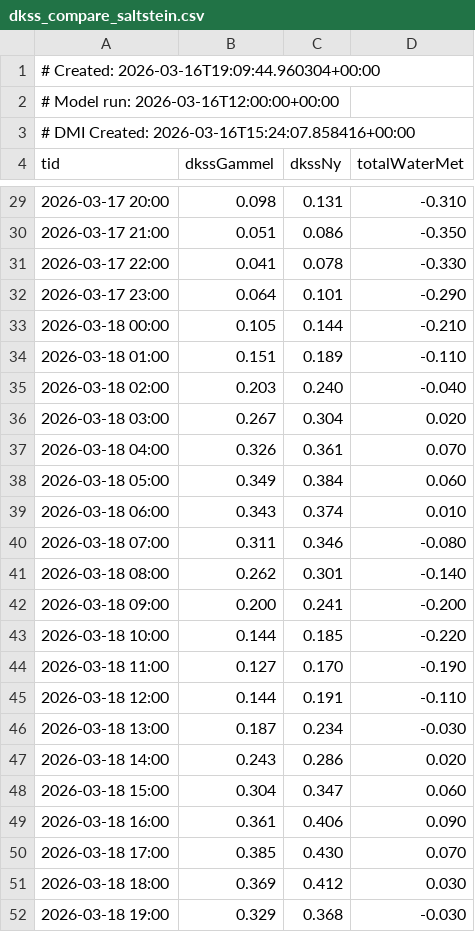
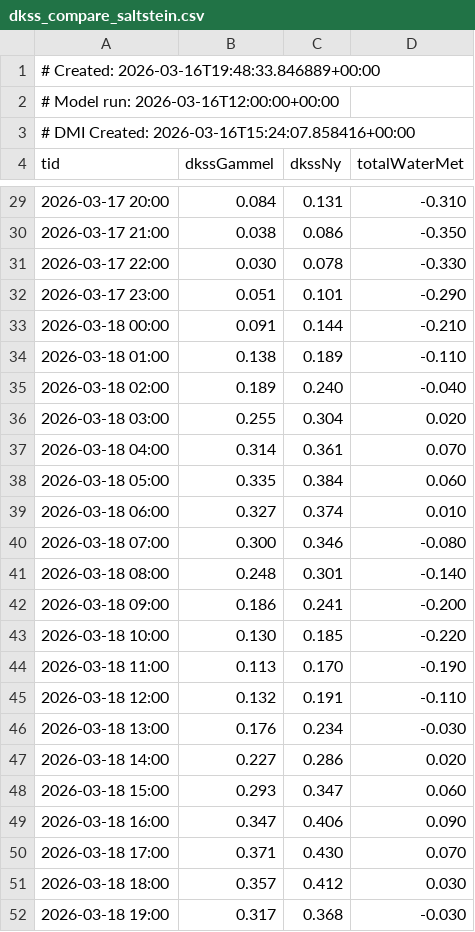
Before and after one commit to purr420/Varsel, a CSV file: surfapp/data_cache/dkss_compare_saltstein.csv, drawn as a sheet; only a part is shown, gaps mark what is left out; the diff covers the shown part only.

```diff
--- a/surfapp/data_cache/dkss_compare_saltstein.csv
+++ b/surfapp/data_cache/dkss_compare_saltstein.csv
@@ -1,2 +1,2 @@
-# Created: 2026-03-16T19:09:44.960304+00:00
+# Created: 2026-03-16T19:48:33.846889+00:00
 # Model run: 2026-03-16T12:00:00+00:00
@@ -29,24 +29,24 @@ tid,dkssGammel,dkssNy,totalWaterMet
-2026-03-17 20:00,0.098,0.131,-0.310
-2026-03-17 21:00,0.051,0.086,-0.350
-2026-03-17 22:00,0.041,0.078,-0.330
-2026-03-17 23:00,0.064,0.101,-0.290
-2026-03-18 00:00,0.105,0.144,-0.210
-2026-03-18 01:00,0.151,0.189,-0.110
-2026-03-18 02:00,0.203,0.240,-0.040
-2026-03-18 03:00,0.267,0.304,0.020
-2026-03-18 04:00,0.326,0.361,0.070
-2026-03-18 05:00,0.349,0.384,0.060
-2026-03-18 06:00,0.343,0.374,0.010
-2026-03-18 07:00,0.311,0.346,-0.080
-2026-03-18 08:00,0.262,0.301,-0.140
-2026-03-18 09:00,0.200,0.241,-0.200
-2026-03-18 10:00,0.144,0.185,-0.220
-2026-03-18 11:00,0.127,0.170,-0.190
-2026-03-18 12:00,0.144,0.191,-0.110
-2026-03-18 13:00,0.187,0.234,-0.030
-2026-03-18 14:00,0.243,0.286,0.020
-2026-03-18 15:00,0.304,0.347,0.060
-2026-03-18 16:00,0.361,0.406,0.090
-2026-03-18 17:00,0.385,0.430,0.070
-2026-03-18 18:00,0.369,0.412,0.030
-2026-03-18 19:00,0.329,0.368,-0.030
+2026-03-17 20:00,0.084,0.131,-0.310
+2026-03-17 21:00,0.038,0.086,-0.350
+2026-03-17 22:00,0.030,0.078,-0.330
+2026-03-17 23:00,0.051,0.101,-0.290
+2026-03-18 00:00,0.091,0.144,-0.210
+2026-03-18 01:00,0.138,0.189,-0.110
+2026-03-18 02:00,0.189,0.240,-0.040
+2026-03-18 03:00,0.255,0.304,0.020
+2026-03-18 04:00,0.314,0.361,0.070
+2026-03-18 05:00,0.335,0.384,0.060
+2026-03-18 06:00,0.327,0.374,0.010
+2026-03-18 07:00,0.300,0.346,-0.080
+2026-03-18 08:00,0.248,0.301,-0.140
+2026-03-18 09:00,0.186,0.241,-0.200
+2026-03-18 10:00,0.130,0.185,-0.220
+2026-03-18 11:00,0.113,0.170,-0.190
+2026-03-18 12:00,0.132,0.191,-0.110
+2026-03-18 13:00,0.176,0.234,-0.030
+2026-03-18 14:00,0.227,0.286,0.020
+2026-03-18 15:00,0.293,0.347,0.060
+2026-03-18 16:00,0.347,0.406,0.090
+2026-03-18 17:00,0.371,0.430,0.070
+2026-03-18 18:00,0.357,0.412,0.030
+2026-03-18 19:00,0.317,0.368,-0.030
```
Also changed, not shown: 49 edited cells elsewhere in this file, surfapp/data_cache/dkss_compare_lista.csv, surfapp/data_cache/dkss_compare_pigsty_piggy.csv, 7 other files.
